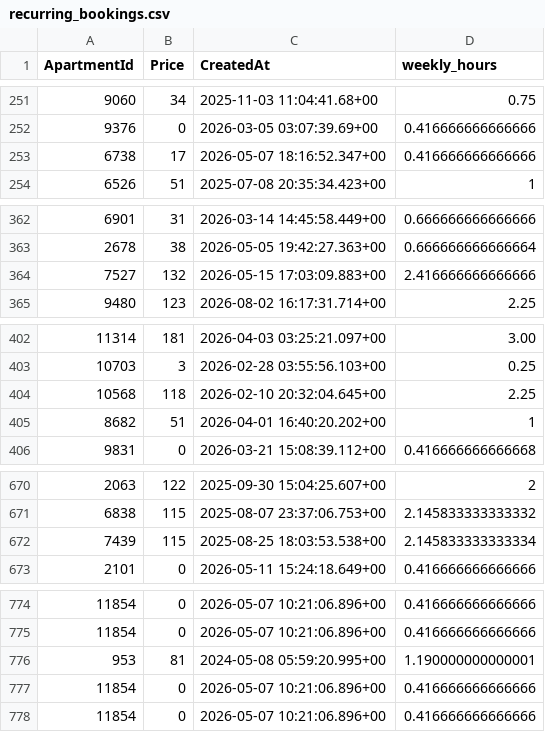
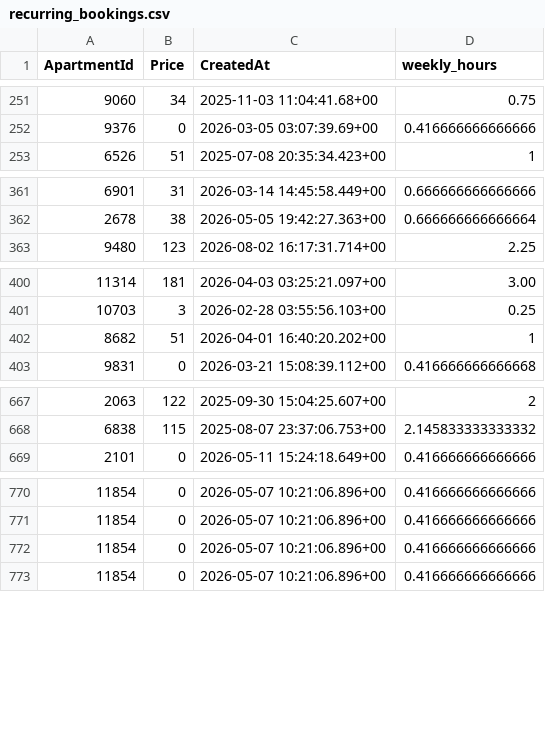
Before and after one commit to AryanGupta-Faireez/demand-dashboard, a CSV file: data/recurring_bookings.csv, drawn as a sheet; only a part is shown, gaps mark what is left out; the diff covers the shown part only.

```diff
--- a/data/recurring_bookings.csv
+++ b/data/recurring_bookings.csv
@@ -252,3 +252,2 @@ ApartmentId,Price,CreatedAt,weekly_hours
 9376,0,2026-03-05 03:07:39.69+00,0.416666666666666
-6738,17,2026-05-07 18:16:52.347+00,0.416666666666666
 6526,51,2025-07-08 20:35:34.423+00,1
@@ -363,3 +362,2 @@ ApartmentId,Price,CreatedAt,weekly_hours
 2678,38,2026-05-05 19:42:27.363+00,0.666666666666664
-7527,132,2026-05-15 17:03:09.883+00,2.416666666666666
 9480,123,2026-08-02 16:17:31.714+00,2.25
@@ -403,3 +401,2 @@ ApartmentId,Price,CreatedAt,weekly_hours
 10703,3,2026-02-28 03:55:56.103+00,0.25
-10568,118,2026-02-10 20:32:04.645+00,2.25
 8682,51,2026-04-01 16:40:20.202+00,1
@@ -671,3 +668,2 @@ ApartmentId,Price,CreatedAt,weekly_hours
 6838,115,2025-08-07 23:37:06.753+00,2.145833333333332
-7439,115,2025-08-25 18:03:53.538+00,2.145833333333334
 2101,0,2026-05-11 15:24:18.649+00,0.416666666666666
@@ -775,3 +771,2 @@ ApartmentId,Price,CreatedAt,weekly_hours
 11854,0,2026-05-07 10:21:06.896+00,0.416666666666666
-953,81,2024-05-08 05:59:20.995+00,1.190000000000001
 11854,0,2026-05-07 10:21:06.896+00,0.416666666666666
```
Also changed, not shown: 7 removed rows elsewhere in this file, data/apartments.csv, data/promotions.csv, 3 other files.
